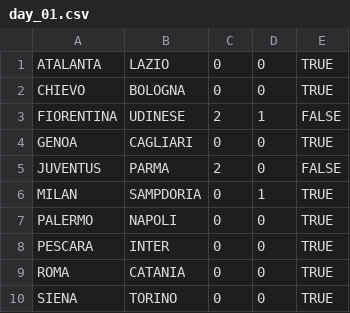
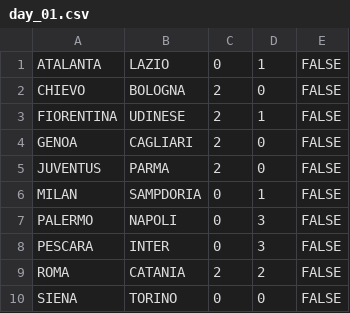
Before and after one commit to rfocardi/data, a CSV file: ITALY/SERIE_A/2012/days/day_01.csv, drawn as a sheet.

Commit message:
day 1 competed

```diff
--- a/ITALY/SERIE_A/2012/days/day_01.csv
+++ b/ITALY/SERIE_A/2012/days/day_01.csv
@@ -1,10 +1,10 @@
-ATALANTA;LAZIO;0;0;TRUE
-CHIEVO;BOLOGNA;0;0;TRUE
+ATALANTA;LAZIO;0;1;FALSE
+CHIEVO;BOLOGNA;2;0;FALSE
 FIORENTINA;UDINESE;2;1;FALSE
-GENOA;CAGLIARI;0;0;TRUE
+GENOA;CAGLIARI;2;0;FALSE
 JUVENTUS;PARMA;2;0;FALSE
-MILAN;SAMPDORIA;0;1;TRUE
-PALERMO;NAPOLI;0;0;TRUE
-PESCARA;INTER;0;0;TRUE
-ROMA;CATANIA;0;0;TRUE
-SIENA;TORINO;0;0;TRUE
+MILAN;SAMPDORIA;0;1;FALSE
+PALERMO;NAPOLI;0;3;FALSE
+PESCARA;INTER;0;3;FALSE
+ROMA;CATANIA;2;2;FALSE
+SIENA;TORINO;0;0;FALSE
```
